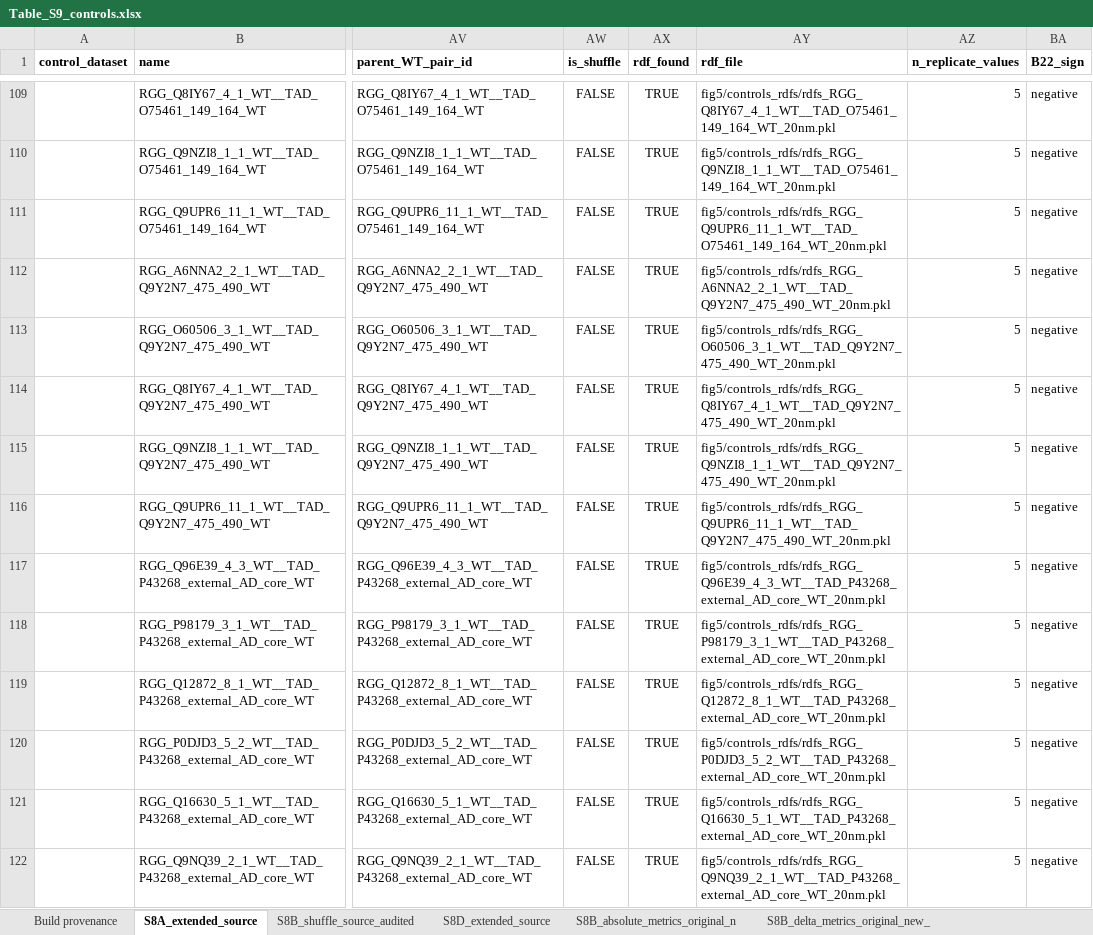
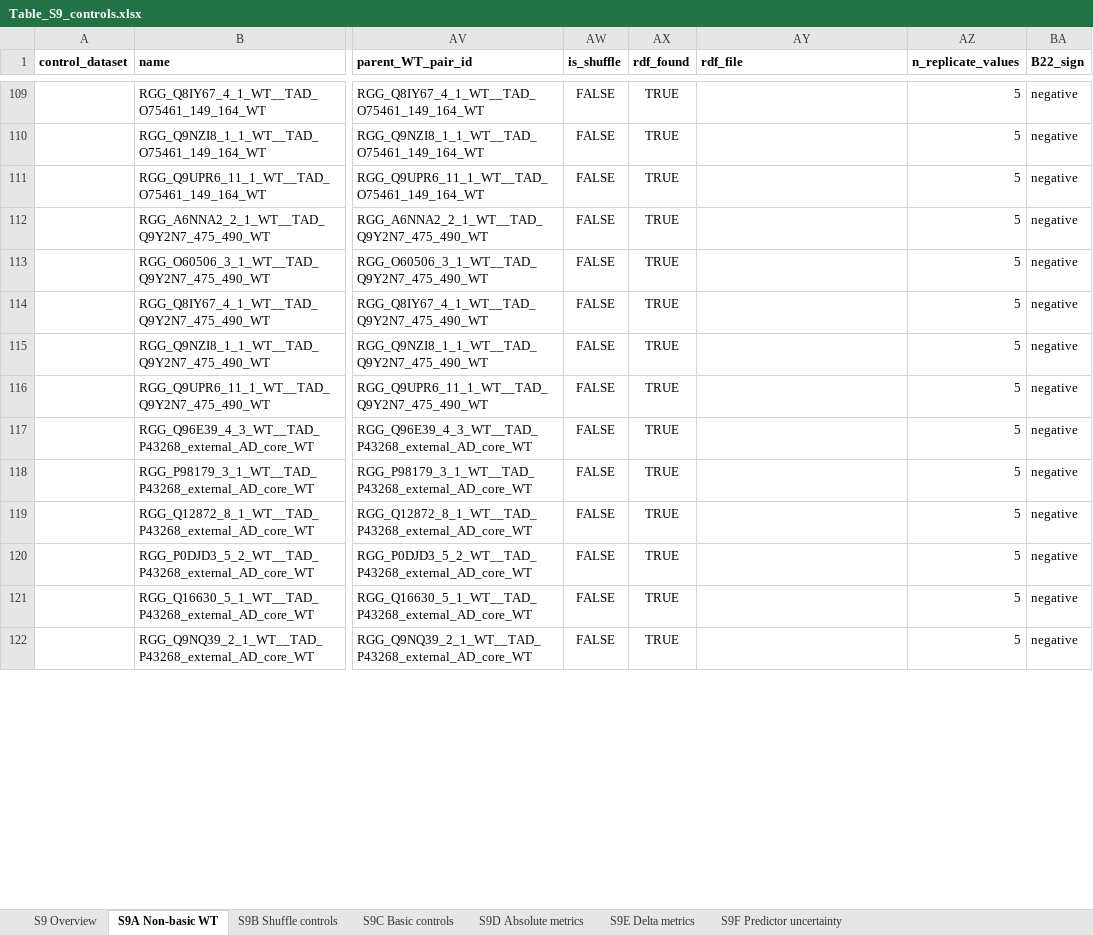
Before and after one commit to yukti-khanna/rtads-rgg-interactions, an Excel workbook: fig5/outputs/manuscript/tables/Table_S9_controls.xlsx, sheet S9A Non-basic WT, drawn as a sheet; only a part is shown, gaps mark what is left out; values as stored, in another font and other column widths than the file's, no borders; the diff covers the shown part only; the diff names each change by its address in the sheet, - before the commit and + after, or states it on an @@ line.

```diff
--- a/fig5/outputs/manuscript/tables/Table_S9_controls.xlsx (sheet S9A Non-basic WT)
+++ b/fig5/outputs/manuscript/tables/Table_S9_controls.xlsx (sheet S9A Non-basic WT)
-sheet tab: Build provenance
+sheet tab: S9 Overview
-sheet tab: S8A_extended_source
+sheet tab: S9A Non-basic WT
-sheet tab: S8B_shuffle_source_audited
+sheet tab: S9B Shuffle controls
-sheet tab: S8D_extended_source
+sheet tab: S9C Basic controls
-sheet tab: S8B_absolute_metrics_original_n
+sheet tab: S9D Absolute metrics
-sheet tab: S8B_delta_metrics_original_new_
+sheet tab: S9E Delta metrics
-AY109 (rdf_file): fig5/controls_rdfs/rdfs_RGG_Q8IY67_4_1_WT__TAD_O75461_149_164_WT_20nm.pkl
+AY109 (rdf_file): (empty)
-AY110 (rdf_file): fig5/controls_rdfs/rdfs_RGG_Q9NZI8_1_1_WT__TAD_O75461_149_164_WT_20nm.pkl
+AY110 (rdf_file): (empty)
-AY111 (rdf_file): fig5/controls_rdfs/rdfs_RGG_Q9UPR6_11_1_WT__TAD_O75461_149_164_WT_20nm.pkl
+AY111 (rdf_file): (empty)
-AY112 (rdf_file): fig5/controls_rdfs/rdfs_RGG_A6NNA2_2_1_WT__TAD_Q9Y2N7_475_490_WT_20nm.pkl
+AY112 (rdf_file): (empty)
-AY113 (rdf_file): fig5/controls_rdfs/rdfs_RGG_O60506_3_1_WT__TAD_Q9Y2N7_475_490_WT_20nm.pkl
+AY113 (rdf_file): (empty)
-AY114 (rdf_file): fig5/controls_rdfs/rdfs_RGG_Q8IY67_4_1_WT__TAD_Q9Y2N7_475_490_WT_20nm.pkl
+AY114 (rdf_file): (empty)
-AY115 (rdf_file): fig5/controls_rdfs/rdfs_RGG_Q9NZI8_1_1_WT__TAD_Q9Y2N7_475_490_WT_20nm.pkl
+AY115 (rdf_file): (empty)
-AY116 (rdf_file): fig5/controls_rdfs/rdfs_RGG_Q9UPR6_11_1_WT__TAD_Q9Y2N7_475_490_WT_20nm.pkl
+AY116 (rdf_file): (empty)
-AY117 (rdf_file): fig5/controls_rdfs/rdfs_RGG_Q96E39_4_3_WT__TAD_P43268_external_AD_core_WT_20nm.pkl
+AY117 (rdf_file): (empty)
-AY118 (rdf_file): fig5/controls_rdfs/rdfs_RGG_P98179_3_1_WT__TAD_P43268_external_AD_core_WT_20nm.pkl
+AY118 (rdf_file): (empty)
-AY119 (rdf_file): fig5/controls_rdfs/rdfs_RGG_Q12872_8_1_WT__TAD_P43268_external_AD_core_WT_20nm.pkl
+AY119 (rdf_file): (empty)
-AY120 (rdf_file): fig5/controls_rdfs/rdfs_RGG_P0DJD3_5_2_WT__TAD_P43268_external_AD_core_WT_20nm.pkl
+AY120 (rdf_file): (empty)
-AY121 (rdf_file): fig5/controls_rdfs/rdfs_RGG_Q16630_5_1_WT__TAD_P43268_external_AD_core_WT_20nm.pkl
+AY121 (rdf_file): (empty)
-AY122 (rdf_file): fig5/controls_rdfs/rdfs_RGG_Q9NQ39_2_1_WT__TAD_P43268_external_AD_core_WT_20nm.pkl
+AY122 (rdf_file): (empty)
```
Also changed, not shown: 81 edited cells elsewhere in this sheet, sheet S9B Shuffle controls, sheet S9C Basic controls, sheet S9 Overview, other sheet tabs, fig5/outputs/revised_fig5_supplementary_data/Table_S6_revised.xlsx, 46 other files.
